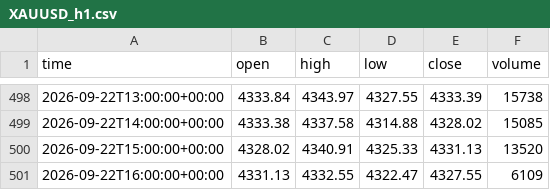
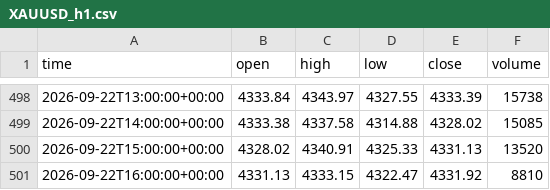
Before and after one commit to basie8/ai-job-hunt-privacy, a CSV file: data/XAUUSD_h1.csv, drawn as a sheet; only a part is shown, gaps mark what is left out.

Commit message:
XAUUSD candles @ 2026-09-22T16:46+00:00

```diff
--- a/data/XAUUSD_h1.csv
+++ b/data/XAUUSD_h1.csv
@@ -500,2 +500,2 @@ time,open,high,low,close,volume
 2026-09-22T15:00:00+00:00,4328.02,4340.91,4325.33,4331.13,13520
-2026-09-22T16:00:00+00:00,4331.13,4332.55,4322.47,4327.55,6109
+2026-09-22T16:00:00+00:00,4331.13,4333.15,4322.47,4331.92,8810
```
Also changed, not shown: data/XAUUSD_h4.csv, data/XAUUSD_m15.csv, 1 other file.
